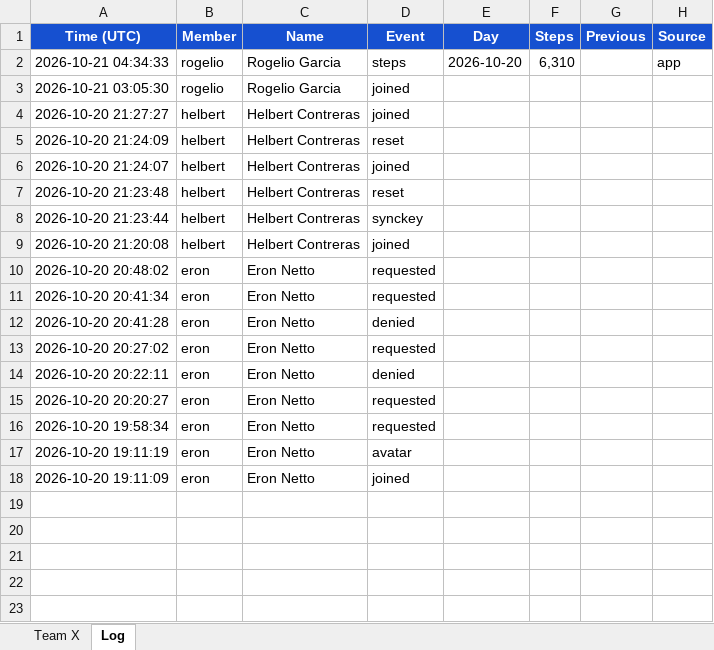
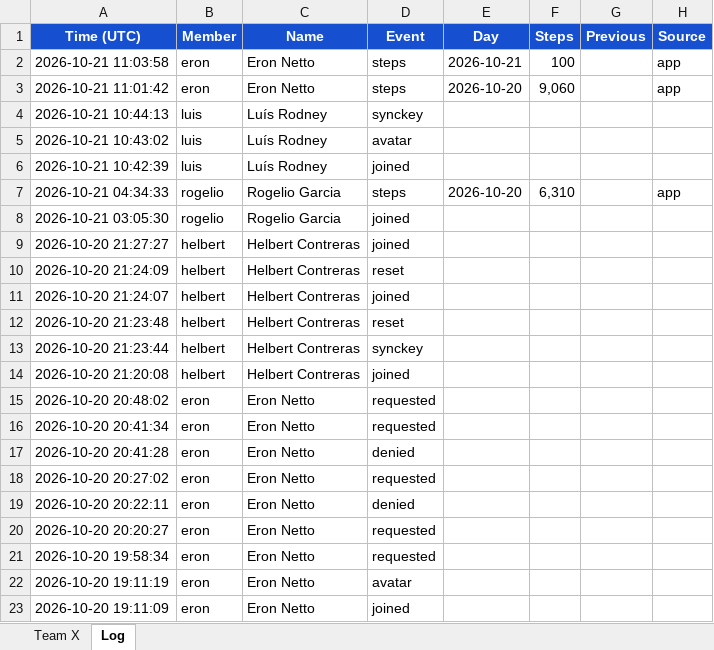
Before and after one commit to eronbfr/Step-Tracking-Challenge, an Excel workbook: step-tracking_Team8.xlsx, sheet Log, drawn as a sheet; values as stored, in another font and other column widths than the file's, no borders; the diff names each change by its address in the sheet, - before the commit and + after, or states it on an @@ line.

```diff
--- a/step-tracking_Team8.xlsx (sheet Log)
+++ b/step-tracking_Team8.xlsx (sheet Log)
+row 2: 2026-10-21 11:03:58 | eron | Eron Netto | steps | 2026-10-21 | 100 |  | app
+row 3: 2026-10-21 11:01:42 | eron | Eron Netto | steps | 2026-10-20 | 9,060 |  | app
+row 4: 2026-10-21 10:44:13 | luis | Luís Rodney | synckey
+row 5: 2026-10-21 10:43:02 | luis | Luís Rodney | avatar
+row 6: 2026-10-21 10:42:39 | luis | Luís Rodney | joined
```
Also changed, not shown: sheet Team X, 2 other files.
